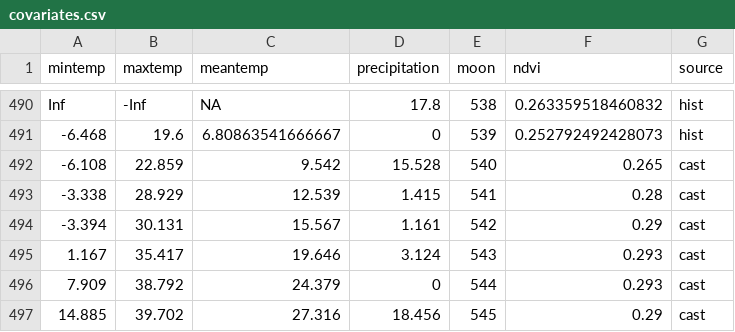
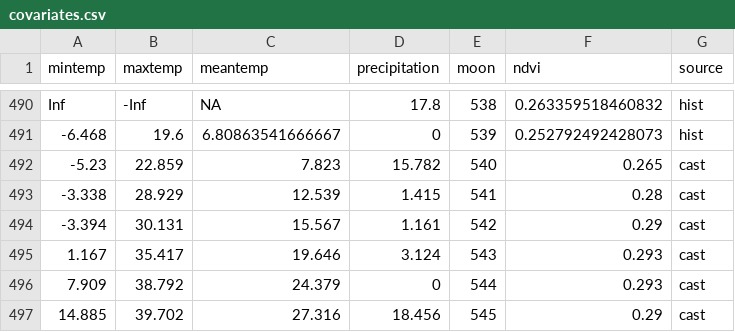
Before and after one commit to weecology/portal-forecasts, a CSV file: data/covariates.csv, drawn as a sheet; only a part is shown, gaps mark what is left out.

```diff
--- a/data/covariates.csv
+++ b/data/covariates.csv
@@ -491,3 +491,3 @@ Inf,-Inf,NA,17.8,538,0.263359518460832,"hist"
 -6.468,19.6,6.80863541666667,0,539,0.252792492428073,"hist"
--6.108,22.859,9.542,15.528,540,0.265,"cast"
+-5.23,22.859,7.823,15.782,540,0.265,"cast"
 -3.338,28.929,12.539,1.415,541,0.28,"cast"
```
Also changed, not shown: data/covariate_casts.csv, 1 other file.
